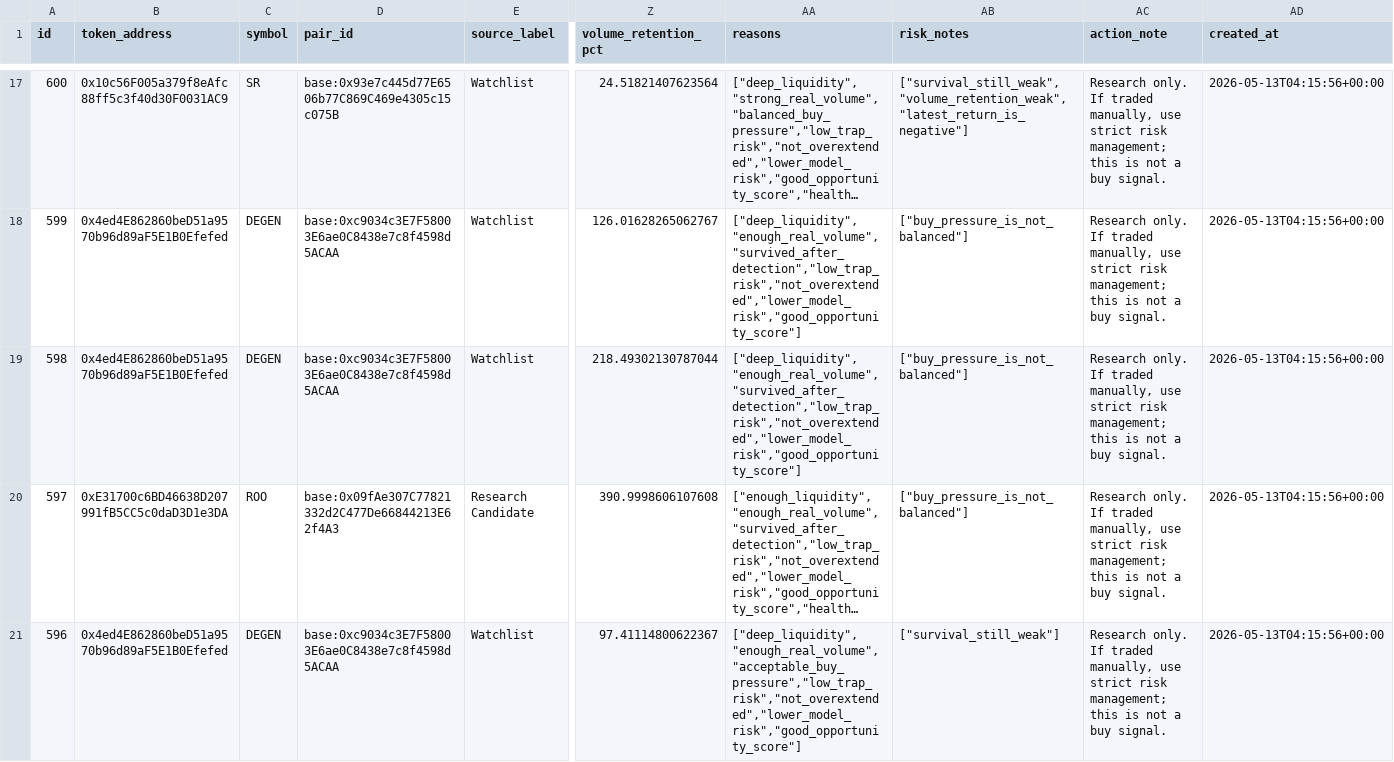
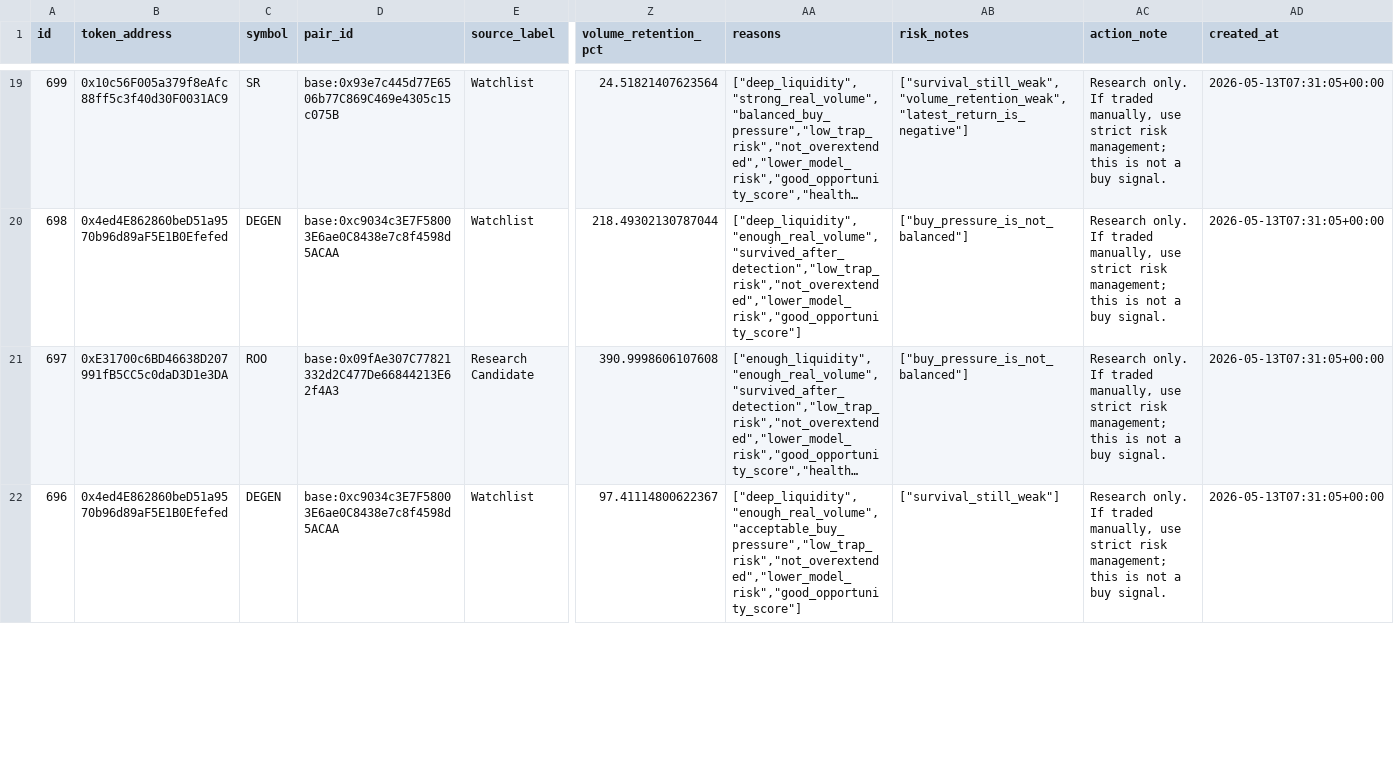
Before and after one commit to fatehchana17-create/crypto-signal-autopsy-v1, a CSV file: exports/tradable_candidates.csv, drawn as a sheet; only a part is shown, gaps mark what is left out; long unchanged cells end in …; removed rows and columns are numbered as before the commit, all else as after; rows hold the shown columns only; the diff covers the shown part only; the diff names each change by its address in the sheet, - before the commit and + after, or states it on an @@ line.

```diff
--- a/exports/tradable_candidates.csv
+++ b/exports/tradable_candidates.csv
-A19 (id): 600
+A19 (id): 699
-AD19 (created_at): 2026-05-13T04:15:56+00:00
+AD19 (created_at): 2026-05-13T07:31:05+00:00
-row 18: 599 | 0x4ed4E862860beD51a9570b96d89aF5E1B0Efefed | DEGEN | base:0xc9034c3E7F58003E6ae0C8438e7c8f4598d5ACAA | Watchlist | 126.01628265062767 | ["deep_liquidity","enough_real_volume","survived_after_detection","low_trap_risk","not_overextended","lower_model_risk","good_opportunity_score"] | ["buy_pressure_is_not_balanced"] | Research only. If traded manually, use strict risk management; this is not a buy signal. | 2026-05-13T04:15:56+00:00
-A20 (id): 598
+A20 (id): 698
-AD20:AD22 (created_at): 2026-05-13T04:15:56+00:00
+AD20:AD22 (created_at): 2026-05-13T07:31:05+00:00
-A21 (id): 597
+A21 (id): 697
-A22 (id): 596
+A22 (id): 696
```
Also changed, not shown: 2 added rows and 68 edited cells elsewhere in this file, exports/filter_blocked_winners.csv, exports/filter_results.csv, 47 other files.
